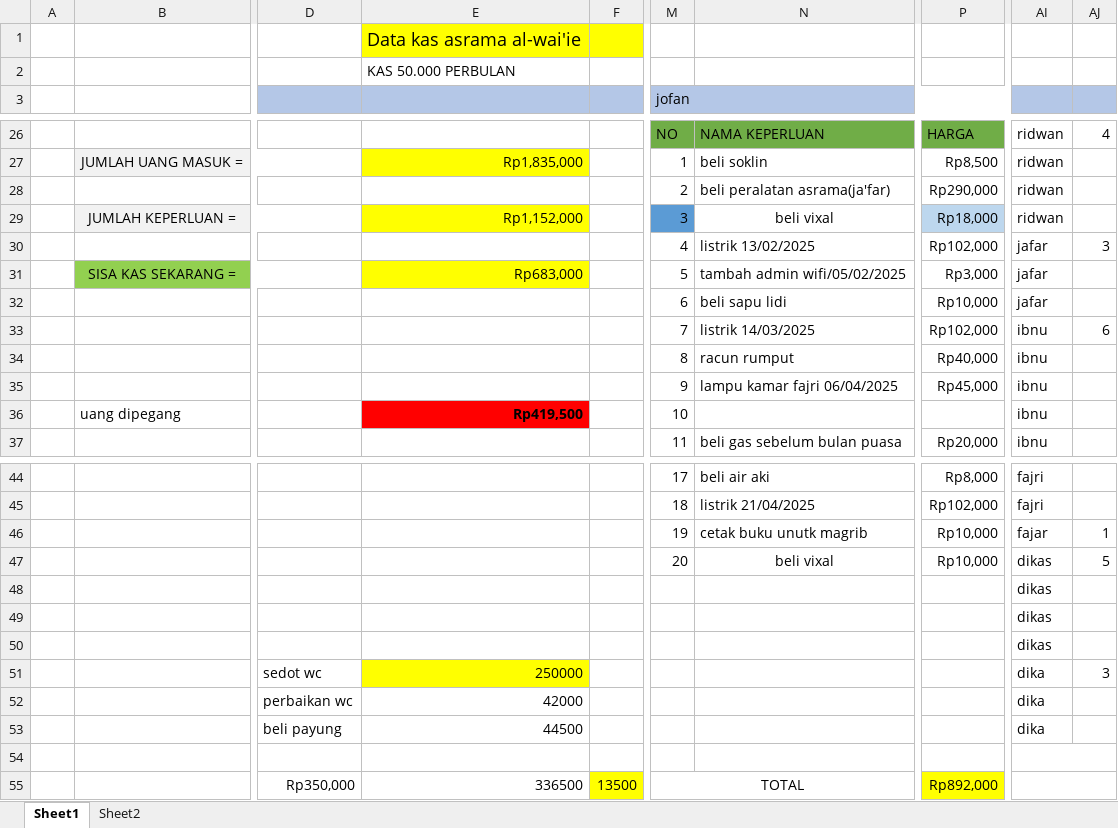
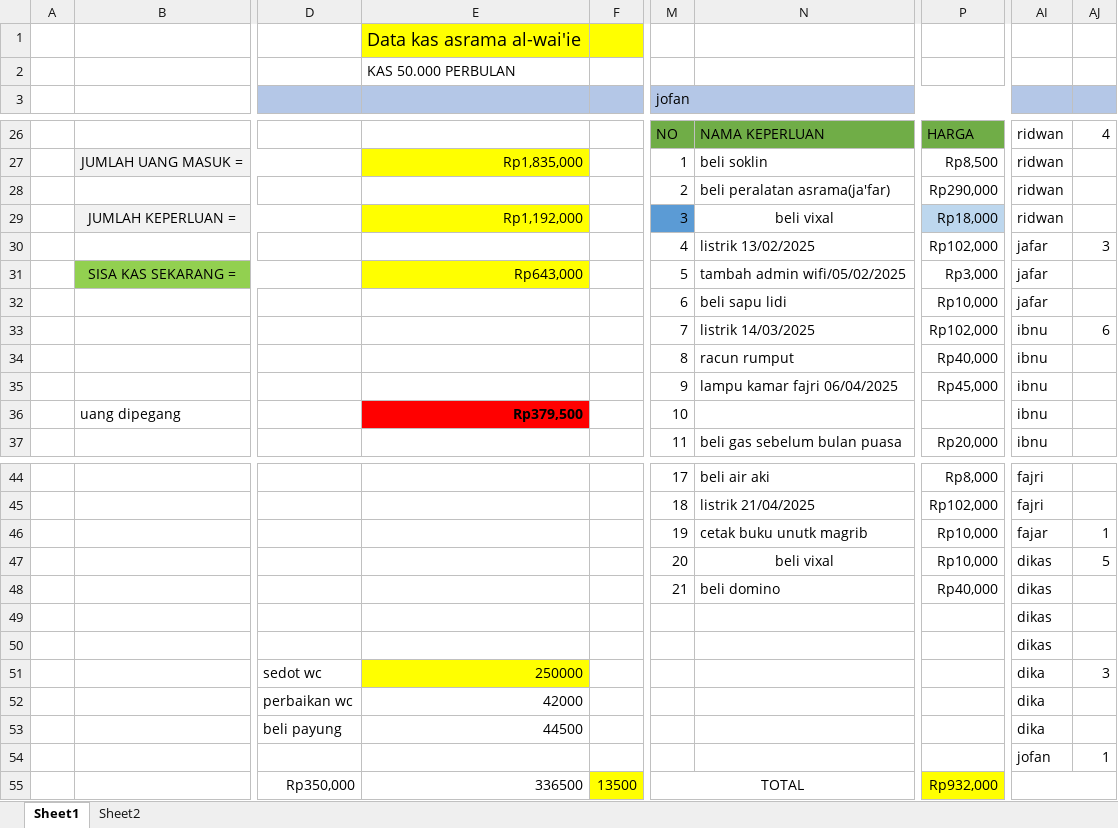
Before and after one commit to fajricoding/folder_penting, an Excel workbook: KAS ASRAMA.xlsx, sheet Sheet1, drawn as a sheet; only a part is shown, gaps mark what is left out; values as stored, in another font and other column widths than the file's, no borders; the diff names each change by its address in the sheet, - before the commit and + after, or states it on an @@ line.

Commit message:
beli domino

```diff
--- a/KAS ASRAMA.xlsx (sheet Sheet1)
+++ b/KAS ASRAMA.xlsx (sheet Sheet1)
-E29: Rp1,152,000
+E29: Rp1,192,000
-E31: Rp683,000
+E31: Rp643,000
-E36: Rp419,500
+E36: Rp379,500
-M48 (jofan): (empty)
+M48 (jofan): 21
-N48: (empty)
+N48: beli domino
-P48: (empty)
+P48: Rp40,000
-AI54: (empty)
+AI54: jofan
-AI54:AJ54 merged
-AJ54: (empty)
+AJ54: 1
-P55: Rp892,000
+P55: Rp932,000
```
